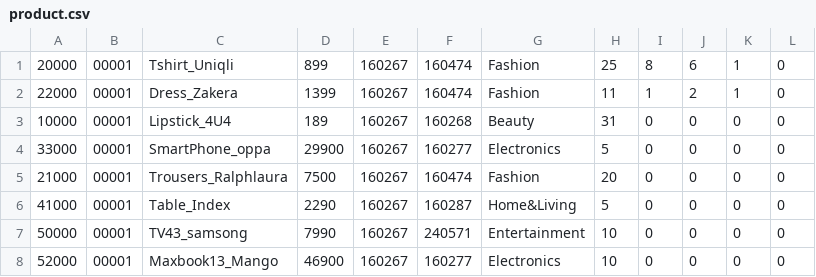
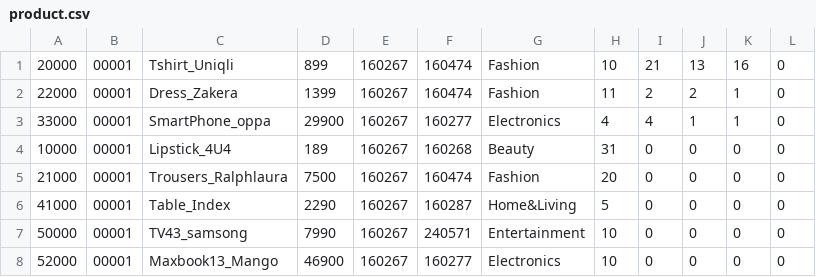
Before and after one commit to Srisuphadith/CPE112_Sale_management, a CSV file: 112_reconstruct/csv/product.csv, drawn as a sheet.

```diff
--- a/112_reconstruct/csv/product.csv
+++ b/112_reconstruct/csv/product.csv
@@ -1,5 +1,5 @@
-20000,00001,Tshirt_Uniqli,899,160267,160474,Fashion,25,8,6,1,0
-22000,00001,Dress_Zakera,1399,160267,160474,Fashion,11,1,2,1,0
+20000,00001,Tshirt_Uniqli,899,160267,160474,Fashion,10,21,13,16,0
+22000,00001,Dress_Zakera,1399,160267,160474,Fashion,11,2,2,1,0
+33000,00001,SmartPhone_oppa,29900,160267,160277,Electronics,4,4,1,1,0
 10000,00001,Lipstick_4U4,189,160267,160268,Beauty,31,0,0,0,0
-33000,00001,SmartPhone_oppa,29900,160267,160277,Electronics,5,0,0,0,0
 21000,00001,Trousers_Ralphlaura,7500,160267,160474,Fashion,20,0,0,0,0
```
Also changed, not shown: 112_reconstruct/csv/login.csv, 5 other files.
